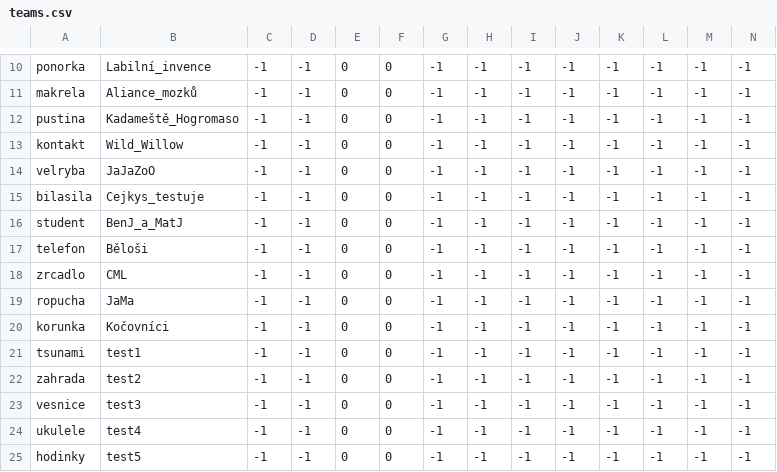
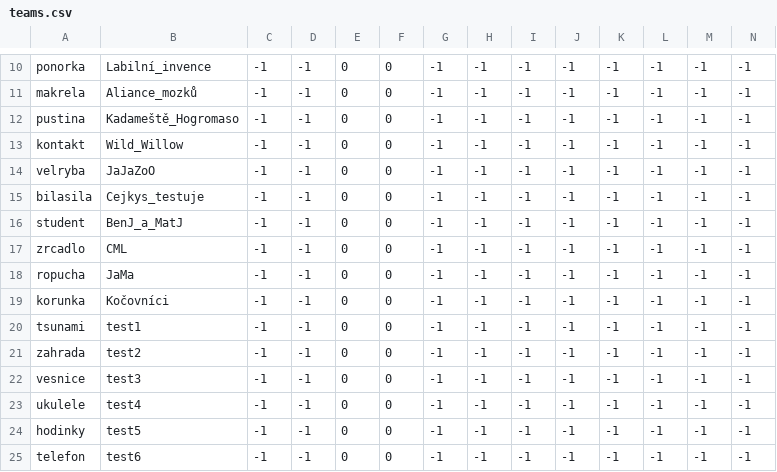
Before and after one commit to simak911/znasnera6, a CSV file: data/teams.csv, drawn as a sheet; only a part is shown, gaps mark what is left out; removed rows and columns are numbered as before the commit, all else as after; rows hold the shown columns only; the diff names each change by its address in the sheet, - before the commit and + after, or states it on an @@ line.

Commit message:
changing teams

```diff
--- a/data/teams.csv
+++ b/data/teams.csv
-row 17: telefon | Běloši | -1 | -1 | 0 | 0 | -1 | -1 | -1 | -1 | -1 | -1 | -1 | -1
+row 25: telefon | test6 | -1 | -1 | 0 | 0 | -1 | -1 | -1 | -1 | -1 | -1 | -1 | -1
```
